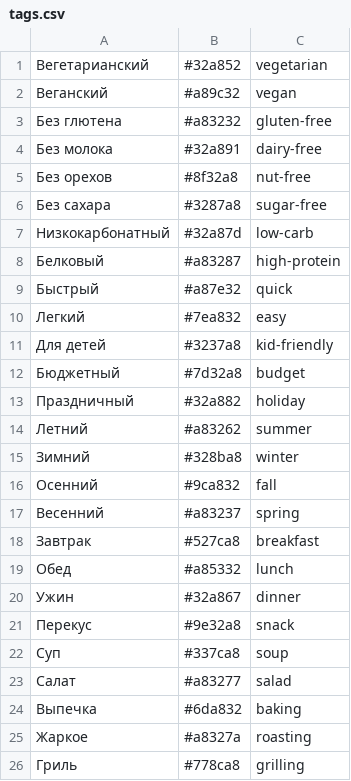
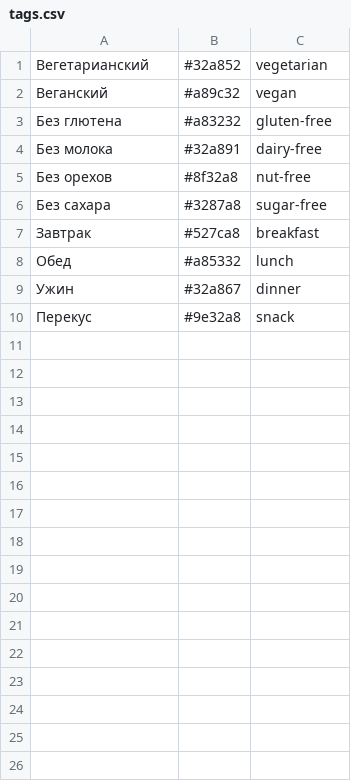
Before and after one commit to mizanto/foodgram, a CSV file: data/tags.csv, drawn as a sheet; only a part is shown; the diff covers the shown part only; the diff names each change by its address in the sheet, - before the commit and + after, or states it on an @@ line.

Commit message:
remove unused tags from data

```diff
--- a/data/tags.csv
+++ b/data/tags.csv
-row 7: Низкокарбонатный | #32a87d | low-carb
-row 8: Белковый | #a83287 | high-protein
-row 9: Быстрый | #a87e32 | quick
-row 10: Легкий | #7ea832 | easy
-row 11: Для детей | #3237a8 | kid-friendly
-row 12: Бюджетный | #7d32a8 | budget
-row 13: Праздничный | #32a882 | holiday
-row 14: Летний | #a83262 | summer
-row 15: Зимний | #328ba8 | winter
-row 16: Осенний | #9ca832 | fall
-row 17: Весенний | #a83237 | spring
-row 22: Суп | #337ca8 | soup
-row 23: Салат | #a83277 | salad
-row 24: Выпечка | #6da832 | baking
-row 25: Жаркое | #a8327a | roasting
-row 26: Гриль | #778ca8 | grilling
```
Also changed, not shown: 13 removed rows elsewhere in this file, 1 other file.
